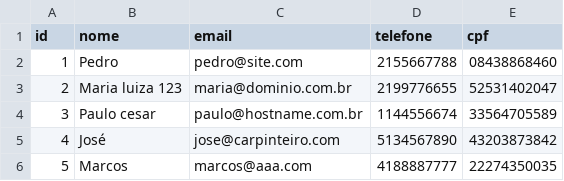
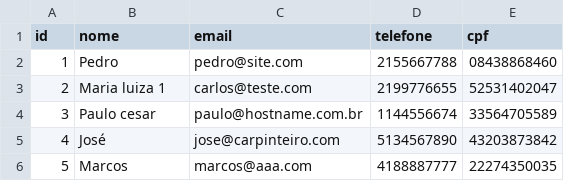
Before and after one commit to carlosmarinho/k2prova, a CSV file: application/data/base.csv, drawn as a sheet.

Commit message:
incluido validação de email

```diff
--- a/application/data/base.csv
+++ b/application/data/base.csv
@@ -2,3 +2,3 @@ id,nome,email,telefone,cpf
 1,Pedro,pedro@site.com,2155667788,08438868460
-2,Maria luiza 123,maria@dominio.com.br,2199776655,52531402047
+2,Maria luiza 1,carlos@teste.com,2199776655,52531402047
 3,Paulo cesar,paulo@hostname.com.br,1144556674,33564705589
```
Also changed, not shown: 4 other files.
